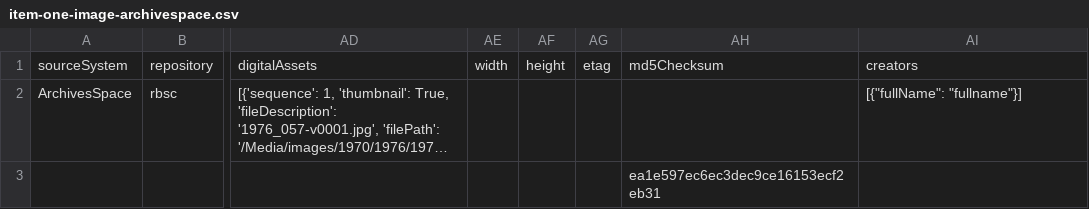
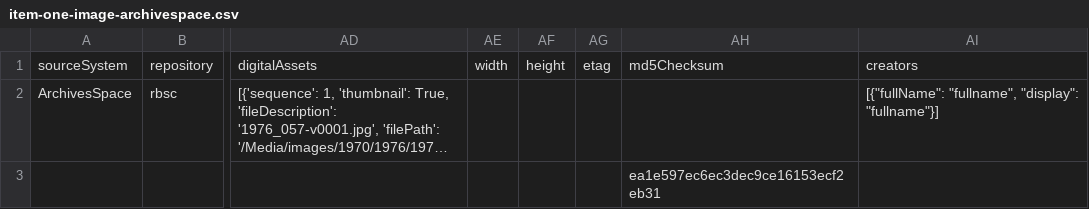
Before and after one commit to ndlib/marble-manifest-pipeline, a CSV file: example/item-one-image-archivespace/item-one-image-archivespace.csv, drawn as a sheet; only a part is shown, gaps mark what is left out; long unchanged cells end in …; the diff names each change by its address in the sheet, - before the commit and + after, or states it on an @@ line.

```diff
--- a/example/item-one-image-archivespace/item-one-image-archivespace.csv
+++ b/example/item-one-image-archivespace/item-one-image-archivespace.csv
-AI2: [{"fullName": "fullname"}]
+AI2: [{"fullName": "fullname", "display": "fullname"}]
```
Also changed, not shown: example/item-one-image-embark/item-one-image-embark.csv, 4 other files.
